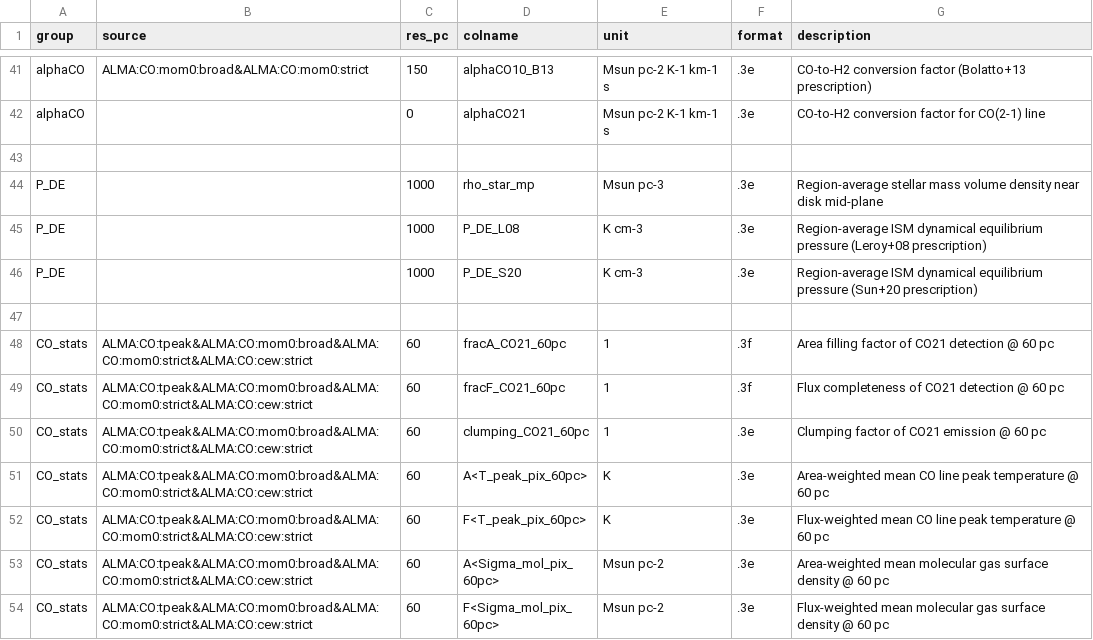
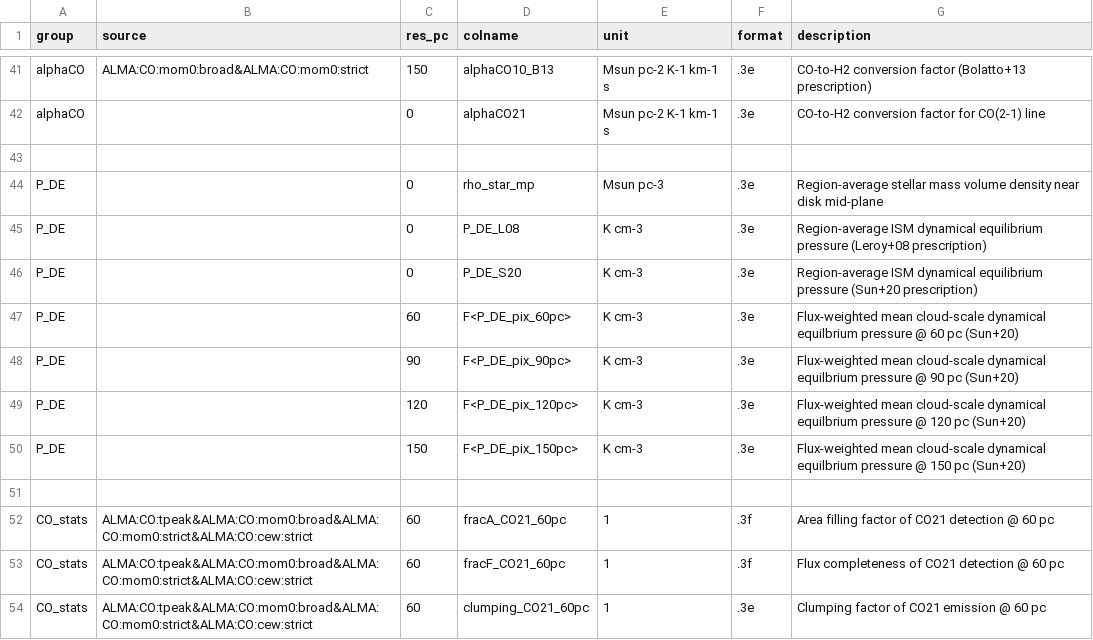
Before and after one commit to PhangsTeam/MegaTable, a CSV file: config_annulus_500pc.csv, drawn as a sheet; only a part is shown, gaps mark what is left out; the shorter side is filled out with more unchanged rows; the diff covers the shown part only.

Commit message:
[FEAT] Add cloud-scale P_DE columns

```diff
--- a/config_annulus_500pc.csv
+++ b/config_annulus_500pc.csv
@@ -43,5 +43,9 @@ alphaCO,,0,alphaCO21,"Msun pc-2 K-1 km-1 s",".3e","CO-to-H2 conversion factor fo
 
-P_DE,,1000,rho_star_mp,"Msun pc-3",".3e","Region-average stellar mass volume density near disk mid-plane"
-P_DE,,1000,P_DE_L08,"K cm-3",".3e","Region-average ISM dynamical equilibrium pressure (Leroy+08 prescription)"
-P_DE,,1000,P_DE_S20,"K cm-3",".3e","Region-average ISM dynamical equilibrium pressure (Sun+20 prescription)"
+P_DE,,0,rho_star_mp,"Msun pc-3",".3e","Region-average stellar mass volume density near disk mid-plane"
+P_DE,,0,P_DE_L08,"K cm-3",".3e","Region-average ISM dynamical equilibrium pressure (Leroy+08 prescription)"
+P_DE,,0,P_DE_S20,"K cm-3",".3e","Region-average ISM dynamical equilibrium pressure (Sun+20 prescription)"
+P_DE,,60,F<P_DE_pix_60pc>,"K cm-3",".3e","Flux-weighted mean cloud-scale dynamical equilbrium pressure @ 60 pc (Sun+20)"
+P_DE,,90,F<P_DE_pix_90pc>,"K cm-3",".3e","Flux-weighted mean cloud-scale dynamical equilbrium pressure @ 90 pc (Sun+20)"
+P_DE,,120,F<P_DE_pix_120pc>,"K cm-3",".3e","Flux-weighted mean cloud-scale dynamical equilbrium pressure @ 120 pc (Sun+20)"
+P_DE,,150,F<P_DE_pix_150pc>,"K cm-3",".3e","Flux-weighted mean cloud-scale dynamical equilbrium pressure @ 150 pc (Sun+20)"
 
```
Also changed, not shown: 16 added rows elsewhere in this file, config_hexagon_1kpc.csv, 3 other files.
